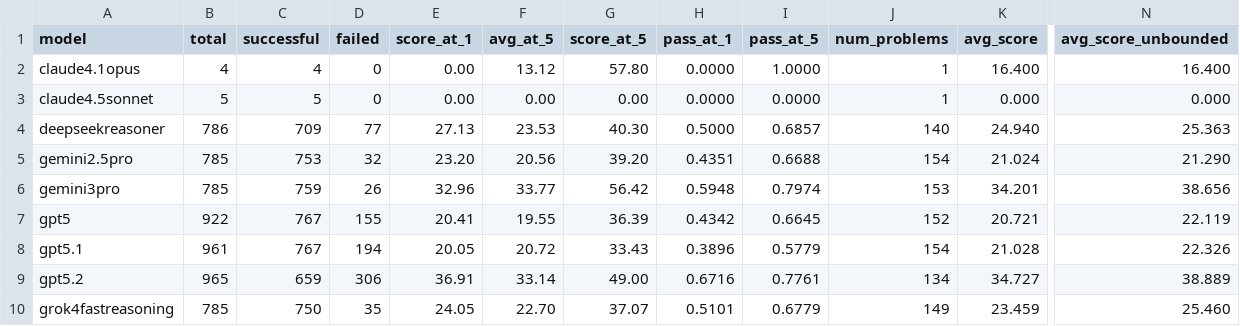
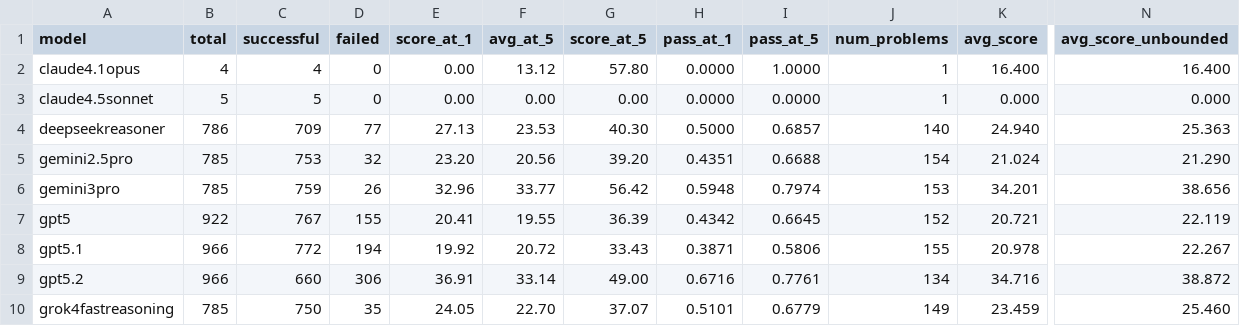
Before and after one commit to FrontierCS/Frontier-CS-Result, a CSV file: algorithmic/batch/by_model.csv, drawn as a sheet; only a part is shown, gaps mark what is left out; the diff names each change by its address in the sheet, - before the commit and + after, or states it on an @@ line.

```diff
--- a/algorithmic/batch/by_model.csv
+++ b/algorithmic/batch/by_model.csv
-B8 (total): 961
+B8 (total): 966
-C8 (successful): 767
+C8 (successful): 772
-E8 (score_at_1): 20.05
+E8 (score_at_1): 19.92
-H8 (pass_at_1): 0.3896
+H8 (pass_at_1): 0.3871
-I8 (pass_at_5): 0.5779
+I8 (pass_at_5): 0.5806
-J8 (num_problems): 154
+J8 (num_problems): 155
-K8 (avg_score): 21.028
+K8 (avg_score): 20.978
-N8 (avg_score_unbounded): 22.326
+N8 (avg_score_unbounded): 22.267
-B9 (total): 965
+B9 (total): 966
-C9 (successful): 659
+C9 (successful): 660
-K9 (avg_score): 34.727
+K9 (avg_score): 34.716
-N9 (avg_score_unbounded): 38.889
+N9 (avg_score_unbounded): 38.872
```
Also changed, not shown: algorithmic/batch/by_problem.csv, 3 other files.
